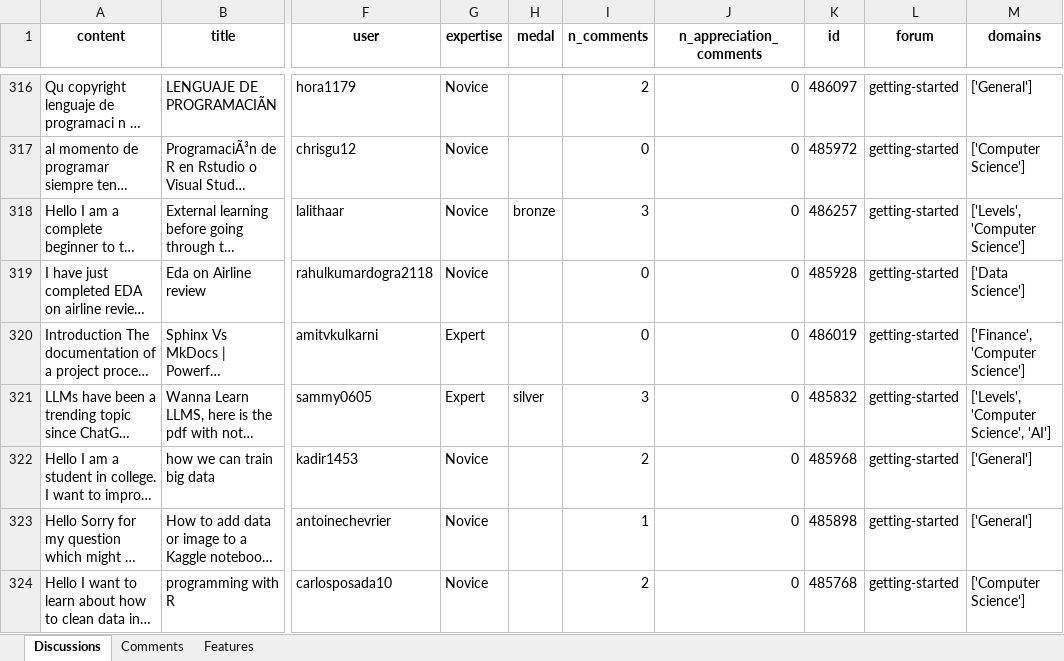
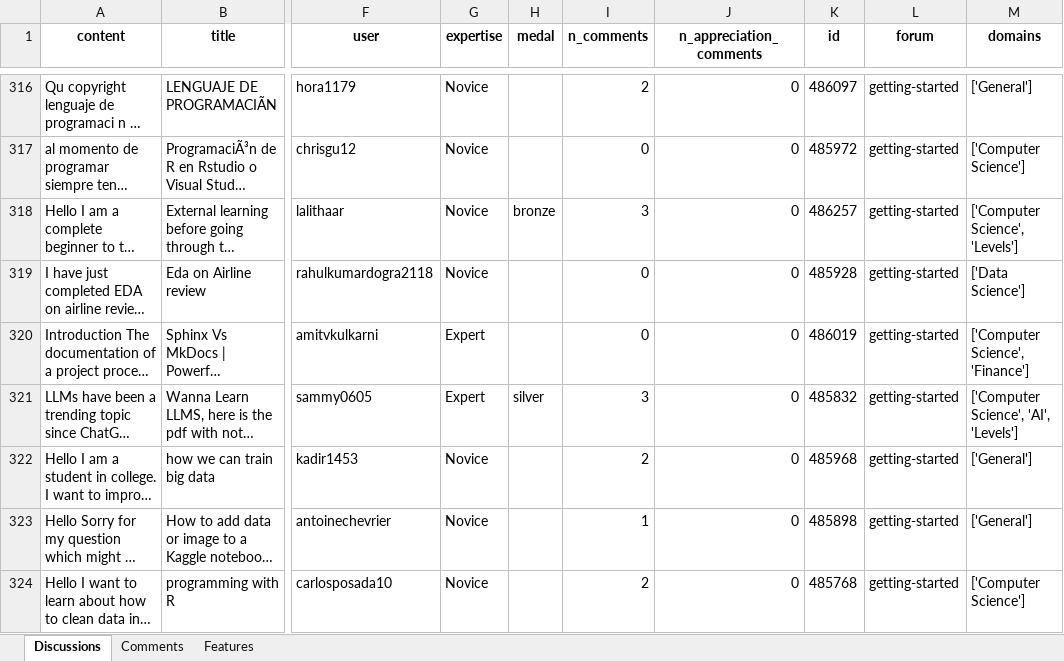
Before and after one commit to jblanco89/DQ-LLM-MD, an Excel workbook: src/results/processed_data.xlsx, sheet Discussions, drawn as a sheet; only a part is shown, gaps mark what is left out; long unchanged cells end in …; values as stored, in another font and other column widths than the file's, no borders; the diff covers the shown part only; the diff names each change by its address in the sheet, - before the commit and + after, or states it on an @@ line.

Commit message:
results improvements

```diff
--- a/src/results/processed_data.xlsx (sheet Discussions)
+++ b/src/results/processed_data.xlsx (sheet Discussions)
-M318 (domains): ['Levels', 'Computer Science']
+M318 (domains): ['Computer Science', 'Levels']
-M320 (domains): ['Finance', 'Computer Science']
+M320 (domains): ['Computer Science', 'Finance']
-M321 (domains): ['Levels', 'Computer Science', 'AI']
+M321 (domains): ['Computer Science', 'AI', 'Levels']
```
Also changed, not shown: 51 edited cells elsewhere in this sheet, src/results/ranked_users.xlsx, 8 other files.
